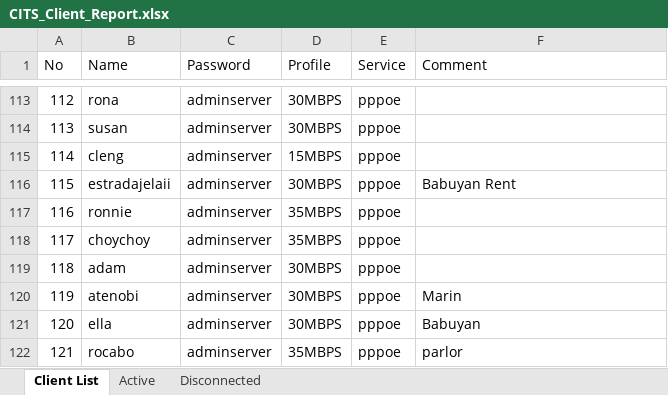
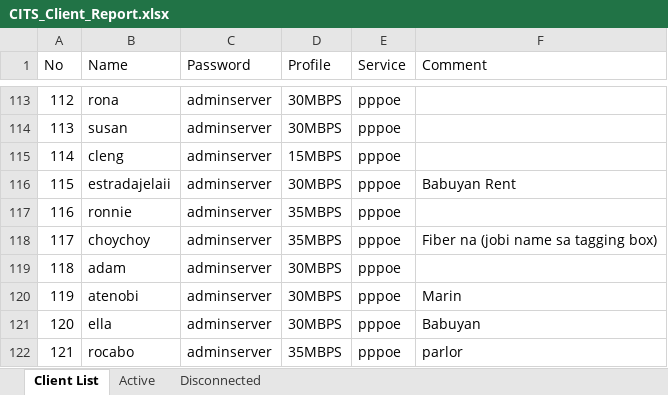
Before and after one commit to eringz/ai, an Excel workbook: CITS_Client_Report.xlsx, sheet Client List, drawn as a sheet; only a part is shown, gaps mark what is left out; values as stored, in another font and other column widths than the file's, no borders; the diff names each change by its address in the sheet, - before the commit and + after, or states it on an @@ line.

```diff
--- a/CITS_Client_Report.xlsx (sheet Client List)
+++ b/CITS_Client_Report.xlsx (sheet Client List)
-F118 (Comment): (empty)
+F118 (Comment): Fiber na (jobi name sa tagging box)
```
Also changed, not shown: sheet Active, sheet Disconnected.
